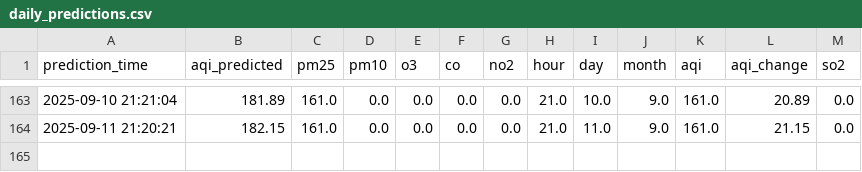
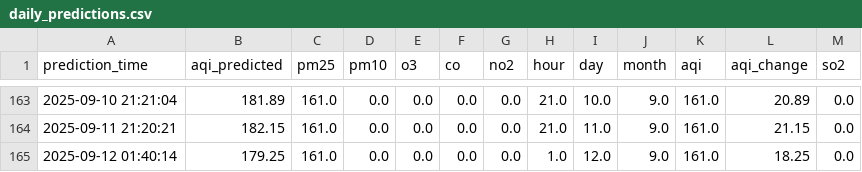
Before and after one commit to manavbirjani/karachi-aqi, a CSV file: data/daily_predictions.csv, drawn as a sheet; only a part is shown, gaps mark what is left out; the diff names each change by its address in the sheet, - before the commit and + after, or states it on an @@ line.

Commit message:
📊 New AQI prediction (with retrained model)

```diff
--- a/data/daily_predictions.csv
+++ b/data/daily_predictions.csv
+row 165: 2025-09-12 01:40:14 | 179.25 | 161.0 | 0.0 | 0.0 | 0.0 | 0.0 | 1.0 | 12.0 | 9.0 | 161.0 | 18.25 | 0.0
```
